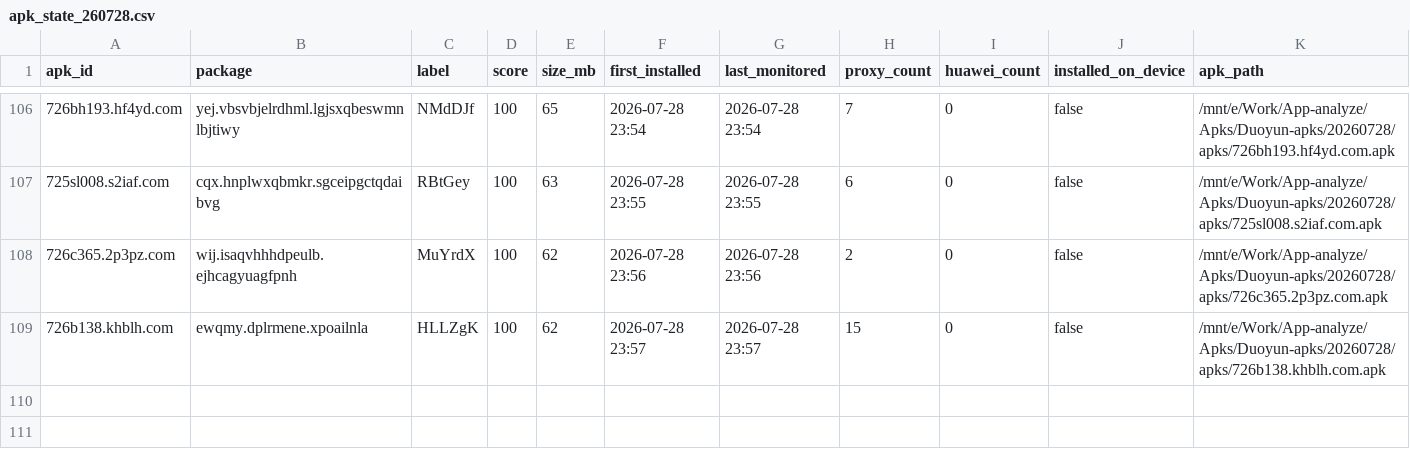
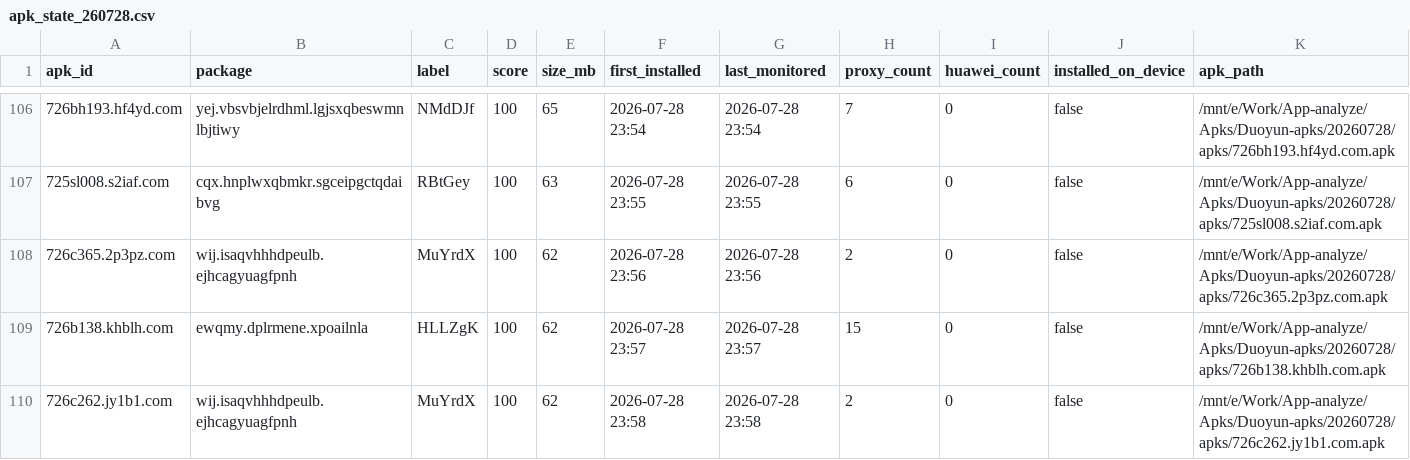
Before and after one commit to minionsjay/APK-Monitor, a CSV file: data/apk_state_260728.csv, drawn as a sheet; only a part is shown, gaps mark what is left out; rows hold the shown columns only; the diff names each change by its address in the sheet, - before the commit and + after, or states it on an @@ line.

```diff
--- a/data/apk_state_260728.csv
+++ b/data/apk_state_260728.csv
+row 110: 726c262.jy1b1.com | wij.isaqvhhhdpeulb.ejhcagyuagfpnh | MuYrdX | 100 | 62 | 2026-07-28 23:58 | 2026-07-28 23:58 | 2 | 0 | false | /mnt/e/Work/App-analyze/Apks/Duoyun-apks/20260728/apks/726c262.jy1b1.com.apk
```
Also changed, not shown: 4 other files.
